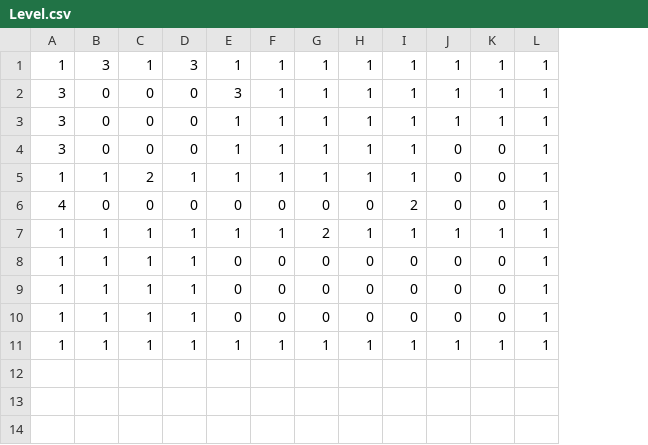
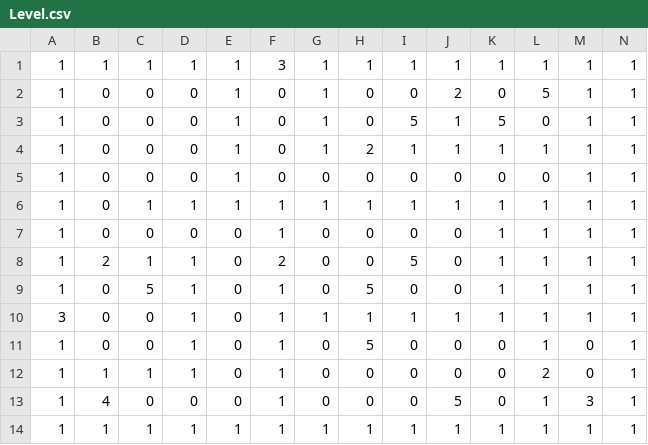
Before and after one commit to VictorScar/Secrets-of-the-Dark-Lord, a CSV file: Assets/Resources/Levels/Level.csv, drawn as a sheet; removed rows and columns are numbered as before the commit, all else as after; the diff names each change by its address in the sheet, - before the commit and + after, or states it on an @@ line.

```diff
--- a/Assets/Resources/Levels/Level.csv
+++ b/Assets/Resources/Levels/Level.csv
+column M, row 1: 1; rows 4-6: all 1; row 8: 1; rows 11-12: 0 | 0; row 14: 1
+column N, row 1: 1; rows 4-6: all 1; row 8: 1; rows 11-12: 1 | 1; row 14: 1
-B1: 3
+B1: 1
-D1: 3
+D1: 1
-F1: 1
+F1: 3
-row 2: 3 | 0 | 0 | 0 | 3 | 1 | 1 | 1 | 1 | 1 | 1 | 1
+row 2: 1 | 0 | 0 | 0 | 1 | 0 | 1 | 0 | 0 | 2 | 0 | 5 | 1 | 1
+row 3: 1 | 0 | 0 | 0 | 1 | 0 | 1 | 0 | 5 | 1 | 5 | 0 | 1 | 1
-A4: 3
+A4: 1
-F4: 1
+F4: 0
-H4: 1
+H4: 2
-row 4: 3 | 0 | 0 | 0 | 1 | 1 | 1 | 1 | 1 | 0 | 0 | 1
-row 5: 1 | 1 | 2 | 1 | 1 | 1 | 1 | 1 | 1 | 0 | 0 | 1
-A5: 4
+A5: 1
-E5: 0
+E5: 1
-I5: 2
+I5: 0
-L5: 1
+L5: 0
-B6: 1
+B6: 0
-G6: 2
+G6: 1
+row 7: 1 | 0 | 0 | 0 | 0 | 1 | 0 | 0 | 0 | 0 | 1 | 1 | 1 | 1
-B8: 1
+B8: 2
-F8: 0
+F8: 2
-I8: 0
+I8: 5
-K8: 0
+K8: 1
+row 9: 1 | 0 | 5 | 1 | 0 | 1 | 0 | 5 | 0 | 0 | 1 | 1 | 1 | 1
+row 10: 3 | 0 | 0 | 1 | 0 | 1 | 1 | 1 | 1 | 1 | 1 | 1 | 1 | 1
-B11: 1
+B11: 0
-C11: 1
+C11: 0
-F11:F12: 0
+F11:F12: 1
-H11: 0
+H11: 5
-L12: 1
+L12: 2
+row 13: 1 | 4 | 0 | 0 | 0 | 1 | 0 | 0 | 0 | 5 | 0 | 1 | 3 | 1
```
Also changed, not shown: 14 other files.
